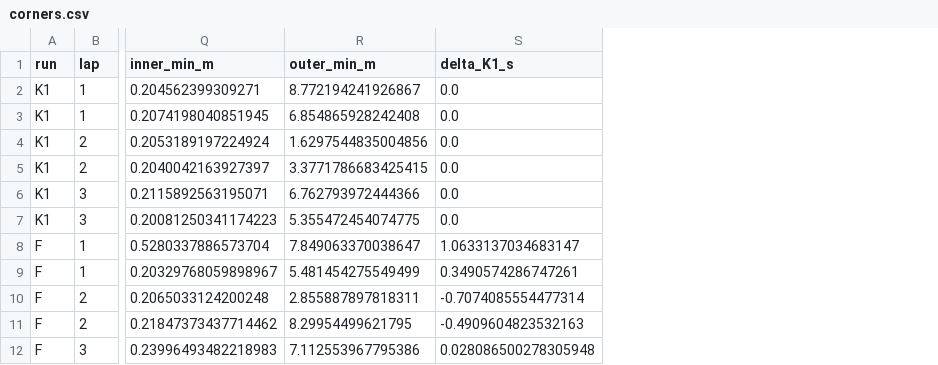
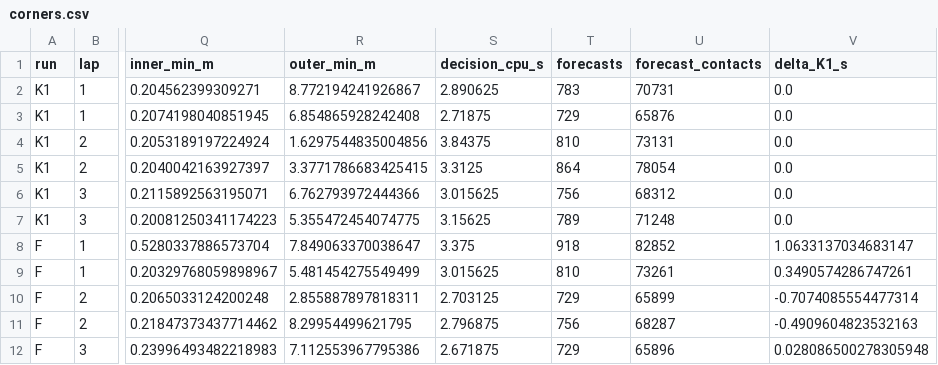
Before and after one commit to arturgladysz91/zuzel, a CSV file: docs/experiments/autonomous-corner-planning/corners.csv, drawn as a sheet; only a part is shown, gaps mark what is left out; the diff names each change by its address in the sheet, - before the commit and + after, or states it on an @@ line.

Commit message:
study146: bound forecast work, preserve decision journals and report partial outcome

```diff
--- a/docs/experiments/autonomous-corner-planning/corners.csv
+++ b/docs/experiments/autonomous-corner-planning/corners.csv
+column S (decision_cpu_s), rows 2-12: 2.890625 | 2.71875 | 3.84375 | 3.3125 | 3.015625 | 3.15625 | 3.375 | 3.015625 | 2.703125 | 2.796875 | 2.671875
+column T (forecasts), rows 2-12: 783 | 729 | 810 | 864 | 756 | 789 | 918 | 810 | 729 | 756 | 729
+column U (forecast_contacts), rows 2-12: 70731 | 65876 | 73131 | 78054 | 68312 | 71248 | 82852 | 73261 | 65899 | 68287 | 65896
```
Also changed, not shown: 24 other files.
